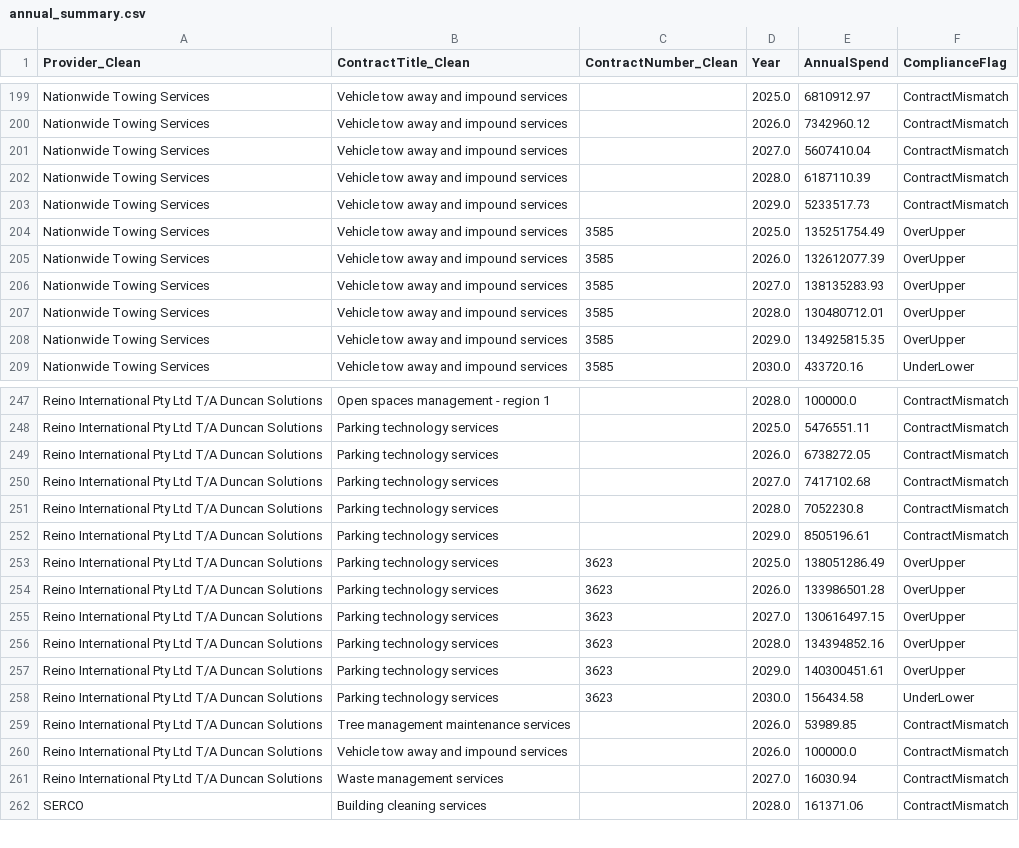
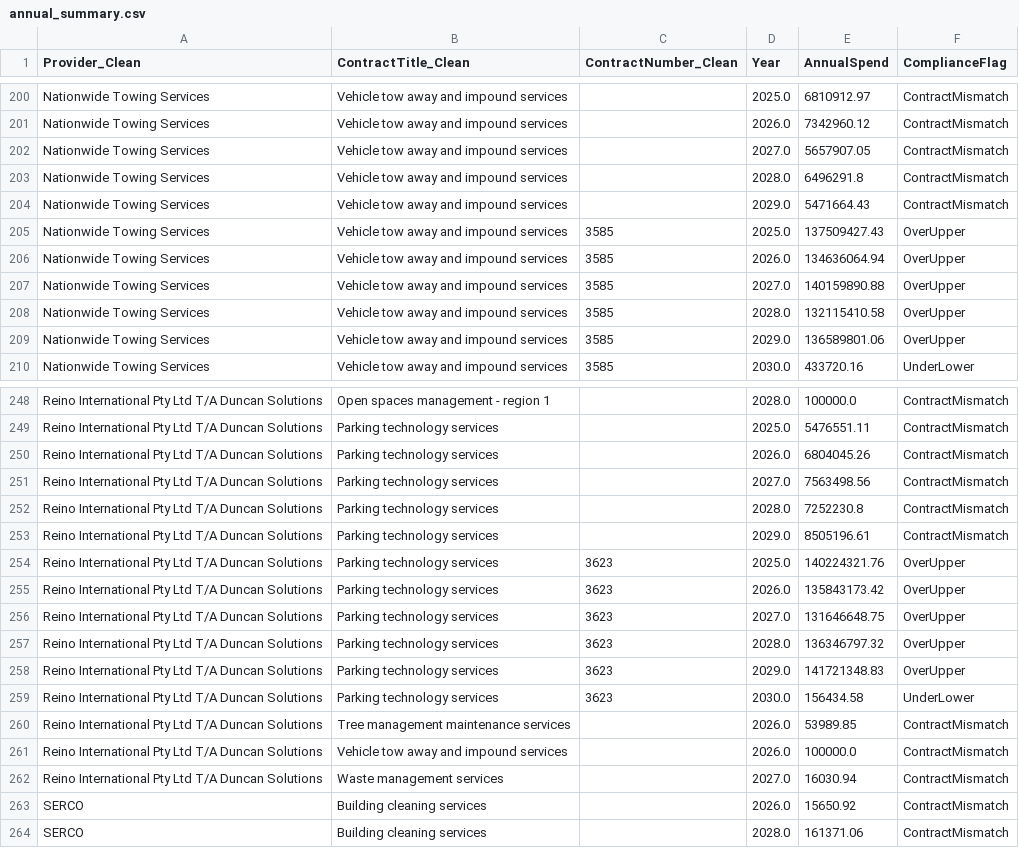
Before and after one commit to KANGGG-L/ProcurementAnalyticsDashboard, a CSV file: dashboard/powerbi_data/annual_summary.csv, drawn as a sheet; only a part is shown, gaps mark what is left out; the diff covers the shown part only.

```diff
--- a/dashboard/powerbi_data/annual_summary.csv
+++ b/dashboard/powerbi_data/annual_summary.csv
@@ -200,10 +201,10 @@ Nationwide Towing Services,Vehicle tow away and impound services, ,2025.0,681091
 Nationwide Towing Services,Vehicle tow away and impound services, ,2026.0,7342960.12,ContractMismatch
-Nationwide Towing Services,Vehicle tow away and impound services, ,2027.0,5607410.04,ContractMismatch
-Nationwide Towing Services,Vehicle tow away and impound services, ,2028.0,6187110.39,ContractMismatch
-Nationwide Towing Services,Vehicle tow away and impound services, ,2029.0,5233517.73,ContractMismatch
-Nationwide Towing Services,Vehicle tow away and impound services,3585,2025.0,135251754.49,OverUpper
-Nationwide Towing Services,Vehicle tow away and impound services,3585,2026.0,132612077.39,OverUpper
-Nationwide Towing Services,Vehicle tow away and impound services,3585,2027.0,138135283.93,OverUpper
-Nationwide Towing Services,Vehicle tow away and impound services,3585,2028.0,130480712.01,OverUpper
-Nationwide Towing Services,Vehicle tow away and impound services,3585,2029.0,134925815.35,OverUpper
+Nationwide Towing Services,Vehicle tow away and impound services, ,2027.0,5657907.05,ContractMismatch
+Nationwide Towing Services,Vehicle tow away and impound services, ,2028.0,6496291.8,ContractMismatch
+Nationwide Towing Services,Vehicle tow away and impound services, ,2029.0,5471664.43,ContractMismatch
+Nationwide Towing Services,Vehicle tow away and impound services,3585,2025.0,137509427.43,OverUpper
+Nationwide Towing Services,Vehicle tow away and impound services,3585,2026.0,134636064.94,OverUpper
+Nationwide Towing Services,Vehicle tow away and impound services,3585,2027.0,140159890.88,OverUpper
+Nationwide Towing Services,Vehicle tow away and impound services,3585,2028.0,132115410.58,OverUpper
+Nationwide Towing Services,Vehicle tow away and impound services,3585,2029.0,136589801.06,OverUpper
 Nationwide Towing Services,Vehicle tow away and impound services,3585,2030.0,433720.16,UnderLower
@@ -248,11 +249,11 @@ Reino International Pty Ltd T/A Duncan Solutions,Open spaces management - region
 Reino International Pty Ltd T/A Duncan Solutions,Parking technology services, ,2025.0,5476551.11,ContractMismatch
-Reino International Pty Ltd T/A Duncan Solutions,Parking technology services, ,2026.0,6738272.05,ContractMismatch
-Reino International Pty Ltd T/A Duncan Solutions,Parking technology services, ,2027.0,7417102.68,ContractMismatch
-Reino International Pty Ltd T/A Duncan Solutions,Parking technology services, ,2028.0,7052230.8,ContractMismatch
+Reino International Pty Ltd T/A Duncan Solutions,Parking technology services, ,2026.0,6804045.26,ContractMismatch
+Reino International Pty Ltd T/A Duncan Solutions,Parking technology services, ,2027.0,7563498.56,ContractMismatch
+Reino International Pty Ltd T/A Duncan Solutions,Parking technology services, ,2028.0,7252230.8,ContractMismatch
 Reino International Pty Ltd T/A Duncan Solutions,Parking technology services, ,2029.0,8505196.61,ContractMismatch
-Reino International Pty Ltd T/A Duncan Solutions,Parking technology services,3623,2025.0,138051286.49,OverUpper
-Reino International Pty Ltd T/A Duncan Solutions,Parking technology services,3623,2026.0,133986501.28,OverUpper
-Reino International Pty Ltd T/A Duncan Solutions,Parking technology services,3623,2027.0,130616497.15,OverUpper
-Reino International Pty Ltd T/A Duncan Solutions,Parking technology services,3623,2028.0,134394852.16,OverUpper
-Reino International Pty Ltd T/A Duncan Solutions,Parking technology services,3623,2029.0,140300451.61,OverUpper
+Reino International Pty Ltd T/A Duncan Solutions,Parking technology services,3623,2025.0,140224321.76,OverUpper
+Reino International Pty Ltd T/A Duncan Solutions,Parking technology services,3623,2026.0,135843173.42,OverUpper
+Reino International Pty Ltd T/A Duncan Solutions,Parking technology services,3623,2027.0,131646648.75,OverUpper
+Reino International Pty Ltd T/A Duncan Solutions,Parking technology services,3623,2028.0,136346797.32,OverUpper
+Reino International Pty Ltd T/A Duncan Solutions,Parking technology services,3623,2029.0,141721348.83,OverUpper
 Reino International Pty Ltd T/A Duncan Solutions,Parking technology services,3623,2030.0,156434.58,UnderLower
@@ -261,2 +262,3 @@ Reino International Pty Ltd T/A Duncan Solutions,Vehicle tow away and impound se
 Reino International Pty Ltd T/A Duncan Solutions,Waste management services, ,2027.0,16030.94,ContractMismatch
+SERCO,Building cleaning services, ,2026.0,15650.92,ContractMismatch
 SERCO,Building cleaning services, ,2028.0,161371.06,ContractMismatch
```
Also changed, not shown: 2 added rows and 83 edited cells elsewhere in this file, dashboard/data/monthly_forecast.csv, dashboard/data/supplier_annual_summary.csv, 13 other files.
